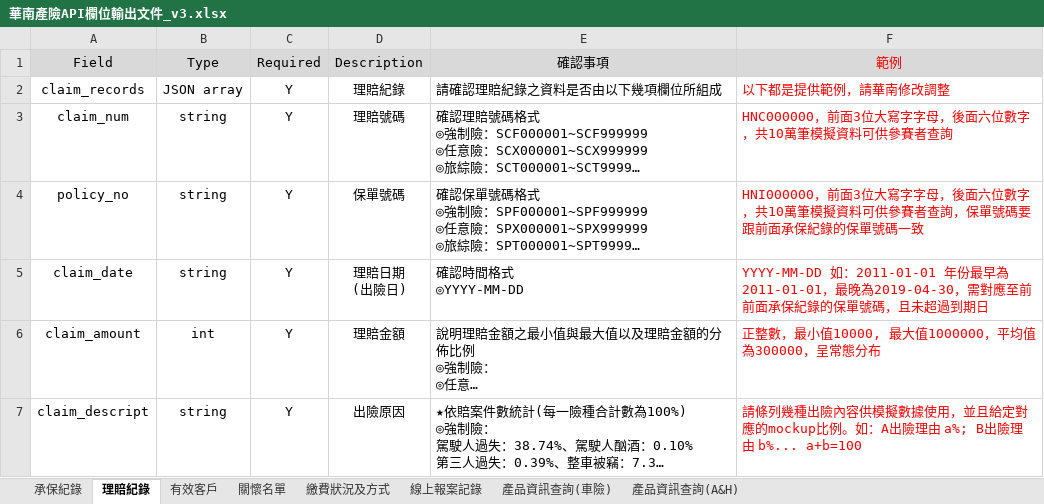
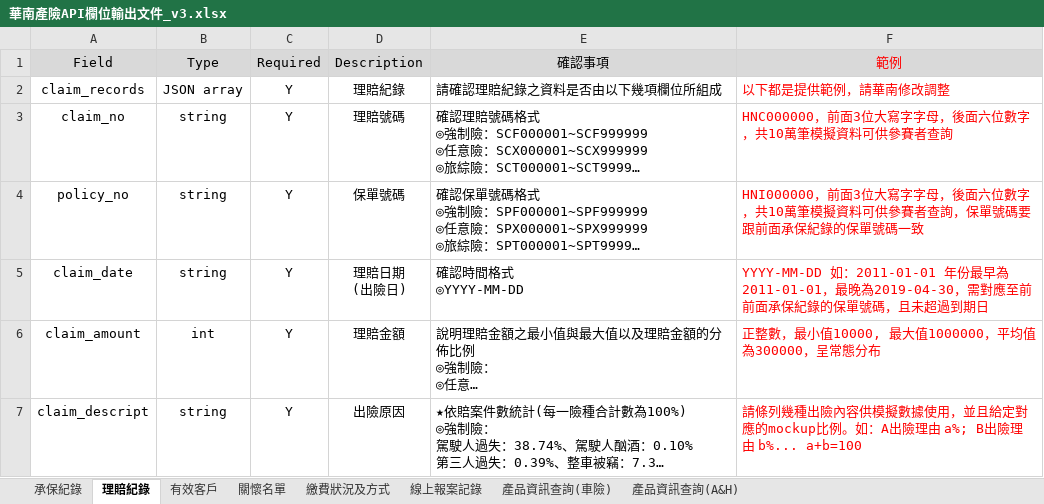
Before and after one commit to ideasiii/fintechBankingAPI, an Excel workbook: Specification file/產險/華南產險API欄位輸出文件_v3.xlsx, sheet 理賠紀錄, drawn as a sheet; long unchanged cells end in …; values as stored, in another font and other column widths than the file's, no borders; the diff names each change by its address in the sheet, - before the commit and + after, or states it on an @@ line.

```diff
--- a/Specification file/產險/華南產險API欄位輸出文件_v3.xlsx (sheet 理賠紀錄)
+++ b/Specification file/產險/華南產險API欄位輸出文件_v3.xlsx (sheet 理賠紀錄)
-A3 (Field): claim_num
+A3 (Field): claim_no
```
Also changed, not shown: 3 other files.
